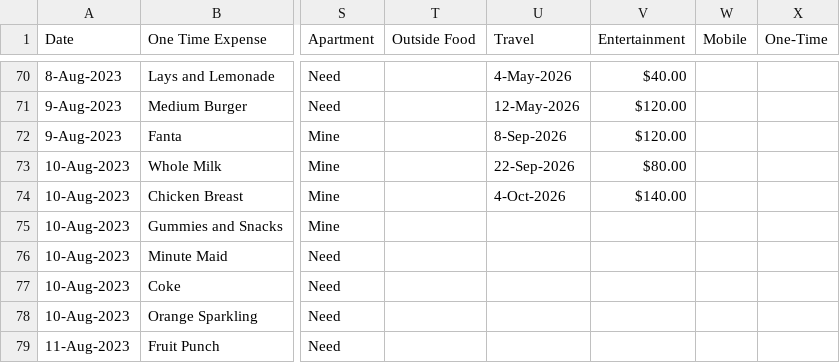
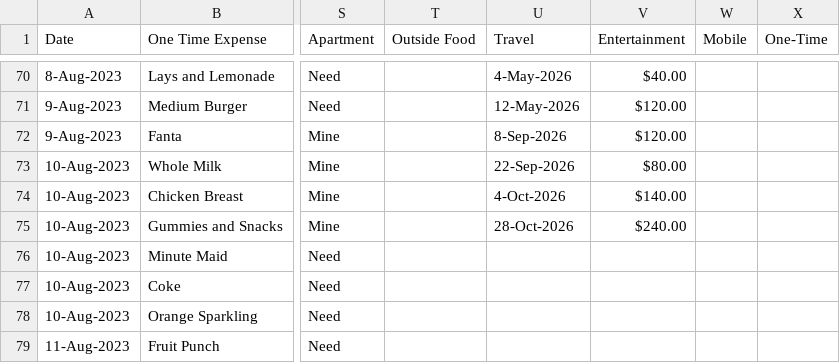
Before and after one commit to gauthiii/weight_flowchart, a CSV file: data/expenses.csv, drawn as a sheet; only a part is shown, gaps mark what is left out; the diff covers the shown part only; the diff names each change by its address in the sheet, - before the commit and + after, or states it on an @@ line.

```diff
--- a/data/expenses.csv
+++ b/data/expenses.csv
-U75 (Travel): (empty)
+U75 (Travel): 28-Oct-2026
-V75 (Entertainment): (empty)
+V75 (Entertainment): $240.00
```
Also changed, not shown: 1 added row and 17 edited cells elsewhere in this file, 3 other files.
